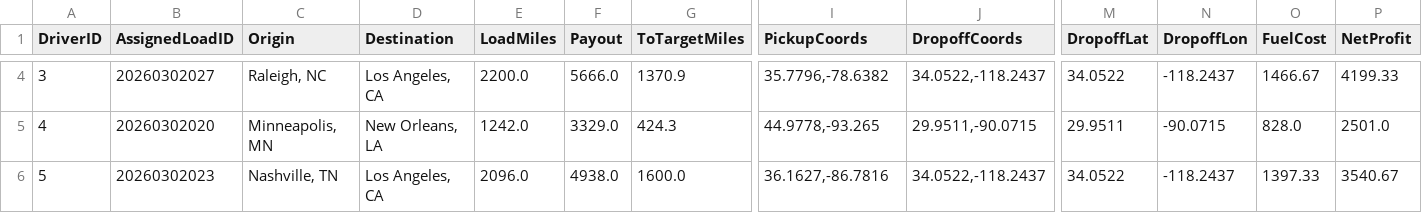
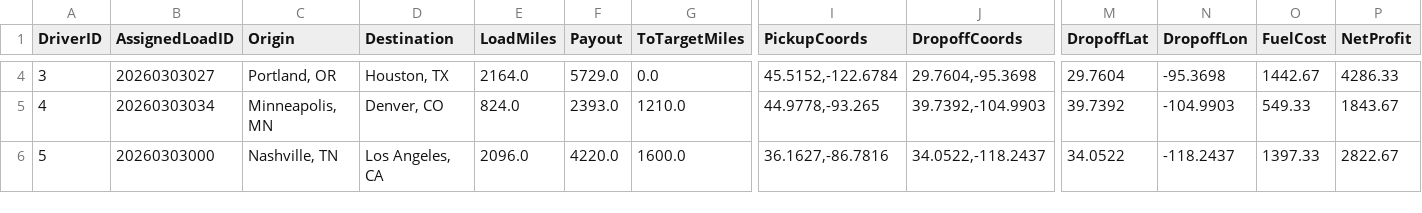
Before and after one commit to BryantPortfolio/truck-load-optimizer, a CSV file: latest_assignments.csv, drawn as a sheet; only a part is shown, gaps mark what is left out; the diff covers the shown part only; the diff names each change by its address in the sheet, - before the commit and + after, or states it on an @@ line.

```diff
--- a/latest_assignments.csv
+++ b/latest_assignments.csv
-B4 (AssignedLoadID): 20260302027
+B4 (AssignedLoadID): 20260303027
-C4 (Origin): Raleigh, NC
+C4 (Origin): Portland, OR
-D4 (Destination): Los Angeles, CA
+D4 (Destination): Houston, TX
-E4 (LoadMiles): 2200.0
+E4 (LoadMiles): 2164.0
-F4 (Payout): 5666.0
+F4 (Payout): 5729.0
-G4 (ToTargetMiles): 1370.9
+G4 (ToTargetMiles): 0.0
-I4 (PickupCoords): 35.7796,-78.6382
+I4 (PickupCoords): 45.5152,-122.6784
-J4 (DropoffCoords): 34.0522,-118.2437
+J4 (DropoffCoords): 29.7604,-95.3698
-M4 (DropoffLat): 34.0522
+M4 (DropoffLat): 29.7604
-N4 (DropoffLon): -118.2437
+N4 (DropoffLon): -95.3698
-O4 (FuelCost): 1466.67
+O4 (FuelCost): 1442.67
-P4 (NetProfit): 4199.33
+P4 (NetProfit): 4286.33
-B5 (AssignedLoadID): 20260302020
+B5 (AssignedLoadID): 20260303034
-D5 (Destination): New Orleans, LA
+D5 (Destination): Denver, CO
-E5 (LoadMiles): 1242.0
+E5 (LoadMiles): 824.0
-F5 (Payout): 3329.0
+F5 (Payout): 2393.0
-G5 (ToTargetMiles): 424.3
+G5 (ToTargetMiles): 1210.0
-J5 (DropoffCoords): 29.9511,-90.0715
+J5 (DropoffCoords): 39.7392,-104.9903
-M5 (DropoffLat): 29.9511
+M5 (DropoffLat): 39.7392
-N5 (DropoffLon): -90.0715
+N5 (DropoffLon): -104.9903
-O5 (FuelCost): 828.0
+O5 (FuelCost): 549.33
-P5 (NetProfit): 2501.0
+P5 (NetProfit): 1843.67
-B6 (AssignedLoadID): 20260302023
+B6 (AssignedLoadID): 20260303000
-F6 (Payout): 4938.0
+F6 (Payout): 4220.0
-P6 (NetProfit): 3540.67
+P6 (NetProfit): 2822.67
```
Also changed, not shown: 44 edited cells elsewhere in this file.
